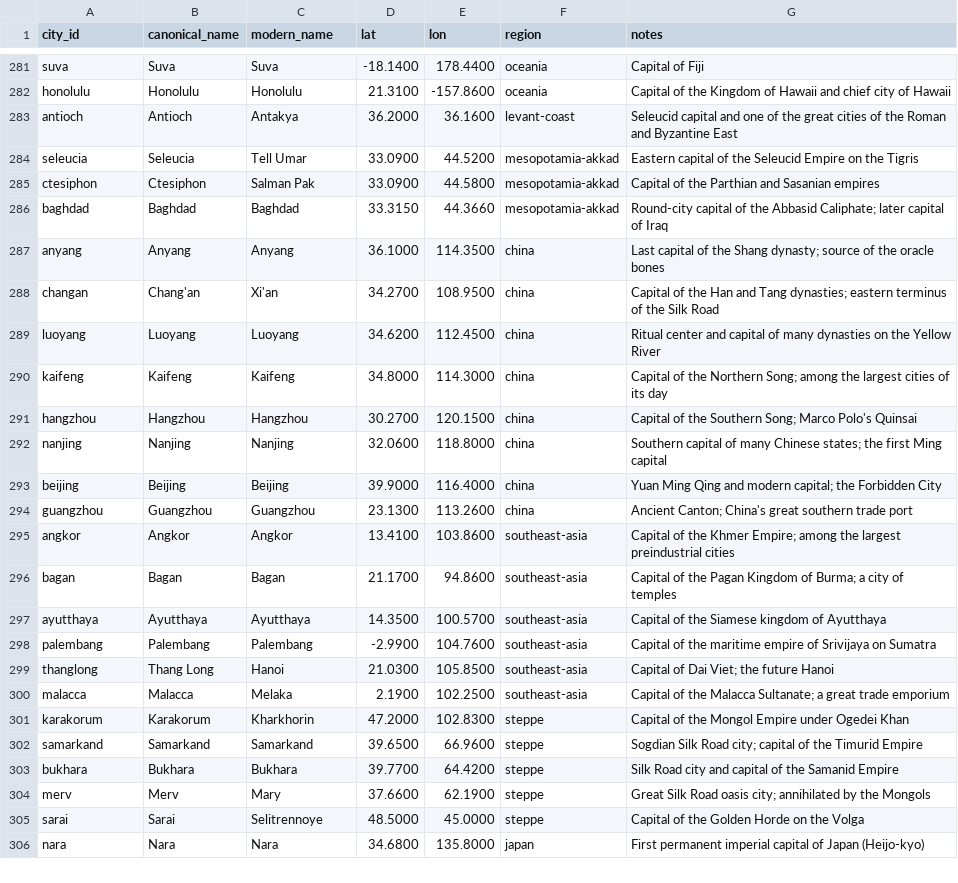
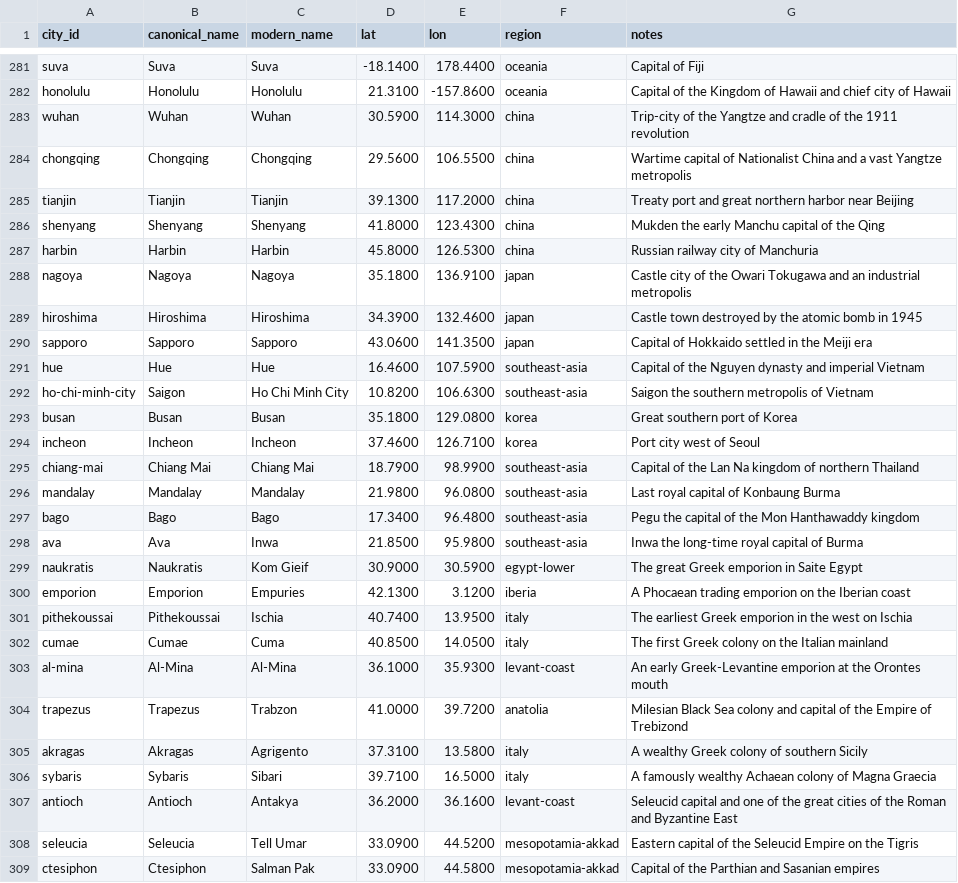
Before and after one commit to paleomitchelljs/timeline, a CSV file: data/cities.csv, drawn as a sheet; only a part is shown, gaps mark what is left out; the shorter side is filled out with more unchanged rows; the diff names each change by its address in the sheet, - before the commit and + after, or states it on an @@ line.

Commit message:
many changes, including 3 kingdoms * jin dynasty

```diff
--- a/data/cities.csv
+++ b/data/cities.csv
+row 283: wuhan | Wuhan | Wuhan | 30.5900 | 114.3000 | china | Trip-city of the Yangtze and cradle of the 1911 revolution
+row 284: chongqing | Chongqing | Chongqing | 29.5600 | 106.5500 | china | Wartime capital of Nationalist China and a vast Yangtze metropolis
+row 285: tianjin | Tianjin | Tianjin | 39.1300 | 117.2000 | china | Treaty port and great northern harbor near Beijing
+row 286: shenyang | Shenyang | Shenyang | 41.8000 | 123.4300 | china | Mukden the early Manchu capital of the Qing
+row 287: harbin | Harbin | Harbin | 45.8000 | 126.5300 | china | Russian railway city of Manchuria
+row 288: nagoya | Nagoya | Nagoya | 35.1800 | 136.9100 | japan | Castle city of the Owari Tokugawa and an industrial metropolis
+row 289: hiroshima | Hiroshima | Hiroshima | 34.3900 | 132.4600 | japan | Castle town destroyed by the atomic bomb in 1945
+row 290: sapporo | Sapporo | Sapporo | 43.0600 | 141.3500 | japan | Capital of Hokkaido settled in the Meiji era
+row 291: hue | Hue | Hue | 16.4600 | 107.5900 | southeast-asia | Capital of the Nguyen dynasty and imperial Vietnam
+row 292: ho-chi-minh-city | Saigon | Ho Chi Minh City | 10.8200 | 106.6300 | southeast-asia | Saigon the southern metropolis of Vietnam
+row 293: busan | Busan | Busan | 35.1800 | 129.0800 | korea | Great southern port of Korea
+row 294: incheon | Incheon | Incheon | 37.4600 | 126.7100 | korea | Port city west of Seoul
+row 295: chiang-mai | Chiang Mai | Chiang Mai | 18.7900 | 98.9900 | southeast-asia | Capital of the Lan Na kingdom of northern Thailand
+row 296: mandalay | Mandalay | Mandalay | 21.9800 | 96.0800 | southeast-asia | Last royal capital of Konbaung Burma
+row 297: bago | Bago | Bago | 17.3400 | 96.4800 | southeast-asia | Pegu the capital of the Mon Hanthawaddy kingdom
+row 298: ava | Ava | Inwa | 21.8500 | 95.9800 | southeast-asia | Inwa the long-time royal capital of Burma
+row 299: naukratis | Naukratis | Kom Gieif | 30.9000 | 30.5900 | egypt-lower | The great Greek emporion in Saite Egypt
+row 300: emporion | Emporion | Empuries | 42.1300 | 3.1200 | iberia | A Phocaean trading emporion on the Iberian coast
+row 301: pithekoussai | Pithekoussai | Ischia | 40.7400 | 13.9500 | italy | The earliest Greek emporion in the west on Ischia
+row 302: cumae | Cumae | Cuma | 40.8500 | 14.0500 | italy | The first Greek colony on the Italian mainland
+row 303: al-mina | Al-Mina | Al-Mina | 36.1000 | 35.9300 | levant-coast | An early Greek-Levantine emporion at the Orontes mouth
+row 304: trapezus | Trapezus | Trabzon | 41.0000 | 39.7200 | anatolia | Milesian Black Sea colony and capital of the Empire of Trebizond
+row 305: akragas | Akragas | Agrigento | 37.3100 | 13.5800 | italy | A wealthy Greek colony of southern Sicily
+row 306: sybaris | Sybaris | Sibari | 39.7100 | 16.5000 | italy | A famously wealthy Achaean colony of Magna Graecia
```
Also changed, not shown: data/names.csv, 1 other file.
